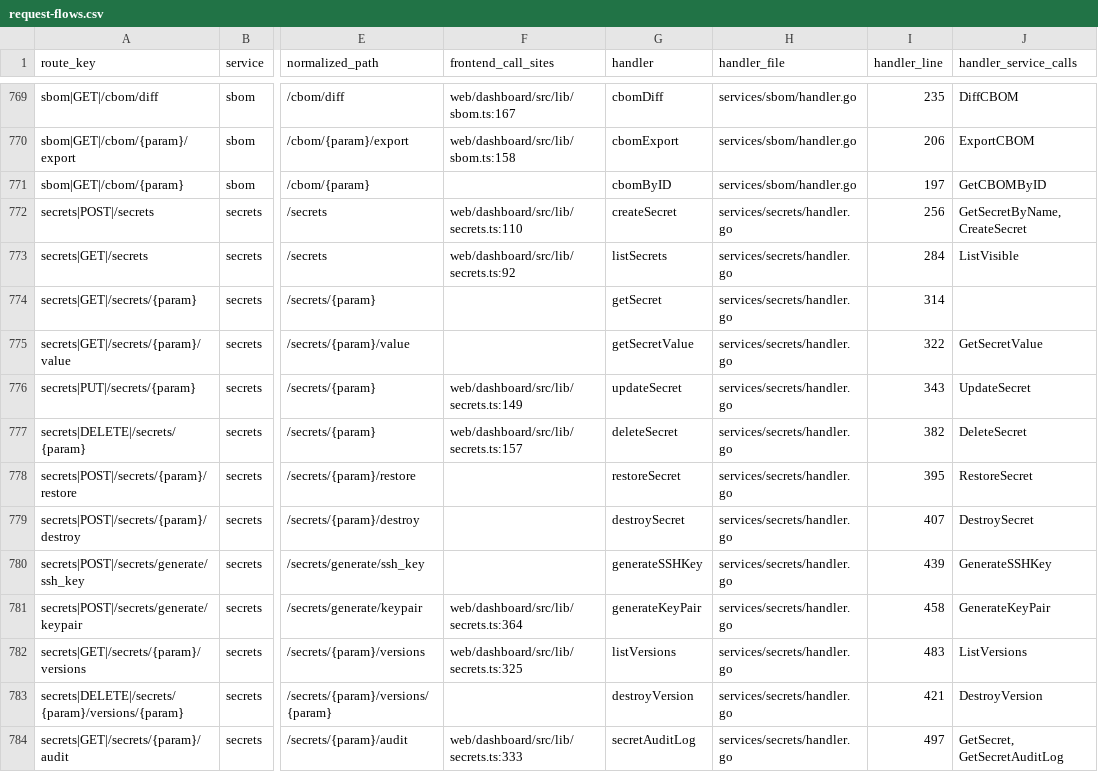
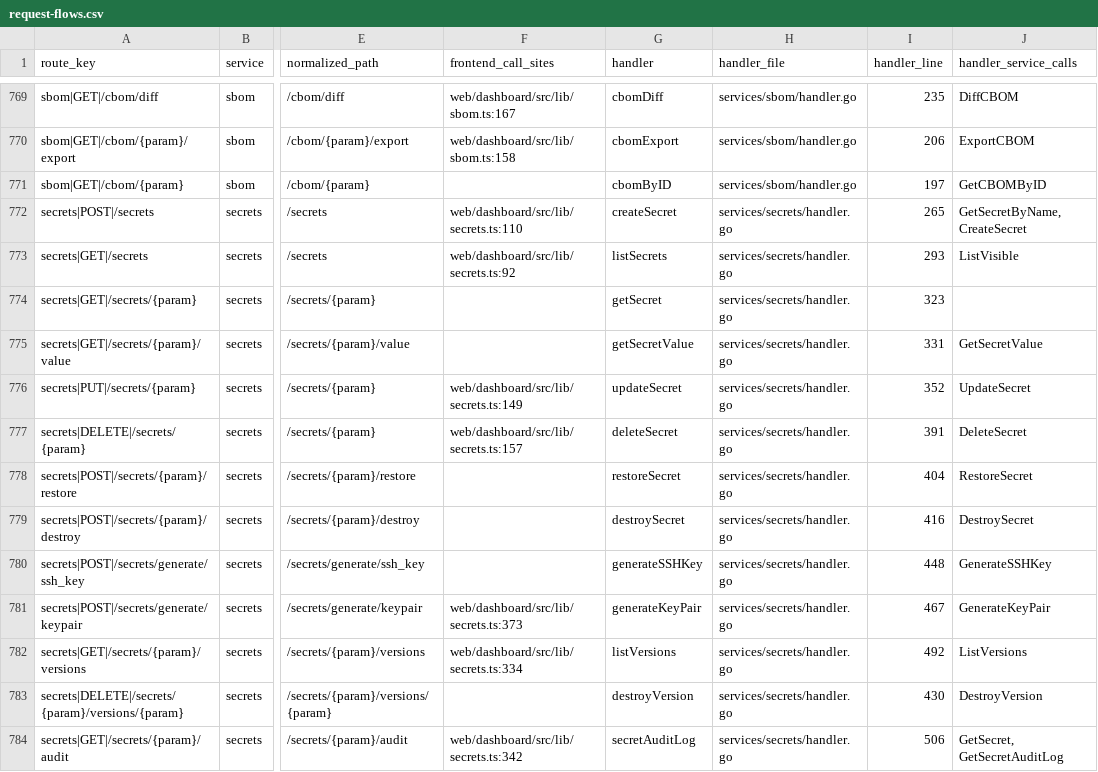
Before and after one commit to nishanttrana/KMSBeta, a CSV file: docs/generated/request-flows.csv, drawn as a sheet; only a part is shown, gaps mark what is left out; the diff covers the shown part only; the diff names each change by its address in the sheet, - before the commit and + after, or states it on an @@ line.

```diff
--- a/docs/generated/request-flows.csv
+++ b/docs/generated/request-flows.csv
-I772 (handler_line): 256
+I772 (handler_line): 265
-I773 (handler_line): 284
+I773 (handler_line): 293
-I774 (handler_line): 314
+I774 (handler_line): 323
-I775 (handler_line): 322
+I775 (handler_line): 331
-I776 (handler_line): 343
+I776 (handler_line): 352
-I777 (handler_line): 382
+I777 (handler_line): 391
-I778 (handler_line): 395
+I778 (handler_line): 404
-I779 (handler_line): 407
+I779 (handler_line): 416
-I780 (handler_line): 439
+I780 (handler_line): 448
-F781 (frontend_call_sites): web/dashboard/src/lib/secrets.ts:364
+F781 (frontend_call_sites): web/dashboard/src/lib/secrets.ts:373
-I781 (handler_line): 458
+I781 (handler_line): 467
-F782 (frontend_call_sites): web/dashboard/src/lib/secrets.ts:325
+F782 (frontend_call_sites): web/dashboard/src/lib/secrets.ts:334
-I782 (handler_line): 483
+I782 (handler_line): 492
-I783 (handler_line): 421
+I783 (handler_line): 430
-F784 (frontend_call_sites): web/dashboard/src/lib/secrets.ts:333
+F784 (frontend_call_sites): web/dashboard/src/lib/secrets.ts:342
-I784 (handler_line): 497
+I784 (handler_line): 506
```
Also changed, not shown: 1 added row and 29 edited cells elsewhere in this file, docs/generated/backend-routes.csv, docs/generated/frontend-calls.csv, 25 other files.
